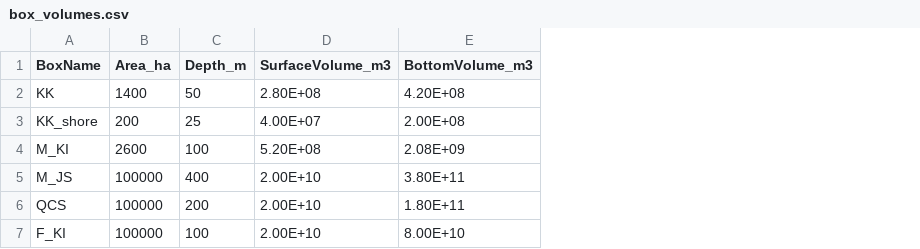
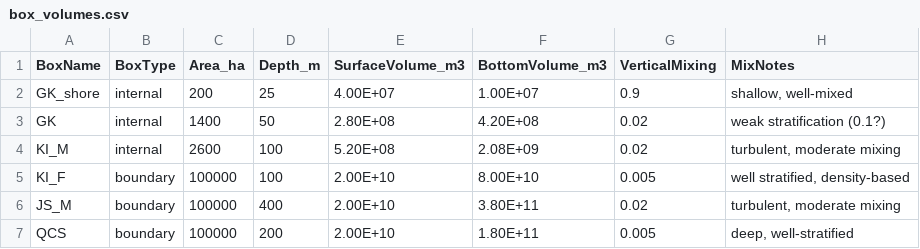
Before and after one commit to ejgregr/LSSM_development, a CSV file: Boxes/box_volumes.csv, drawn as a sheet; removed rows and columns are numbered as before the commit, all else as after; the diff names each change by its address in the sheet, - before the commit and + after, or states it on an @@ line.

Commit message:
Stable-ish version after working with Chat on some processing of currents and tide heights. Some good table work in RMarkdown as well.

```diff
--- a/Boxes/box_volumes.csv
+++ b/Boxes/box_volumes.csv
+column B (BoxType), rows 3-4: internal | internal; rows 6-7: boundary | boundary
+column G (VerticalMixing), rows 3-4: 0.02 | 0.02; rows 6-7: 0.02 | 0.005
+column H (MixNotes), rows 3-4: weak stratification (0.1?) | turbulent, moderate mixing; rows 6-7: turbulent, moderate mixing | deep, well-stratified
+row 2: GK_shore | internal | 200 | 25 | 4.00E+07 | 1.00E+07 | 0.9 | shallow, well-mixed
-A3 (BoxName): KK
+A3 (BoxName): GK
-row 3: KK_shore | 200 | 25 | 4.00E+07 | 2.00E+08
-A4 (BoxName): M_KI
+A4 (BoxName): KI_M
+row 5: KI_F | boundary | 100000 | 100 | 2.00E+10 | 8.00E+10 | 0.005 | well stratified, density-based
-A6 (BoxName): M_JS
+A6 (BoxName): JS_M
-row 7: F_KI | 100000 | 100 | 2.00E+10 | 8.00E+10
```
Also changed, not shown: Boxes/flow_matrix.csv, 10 other files.
